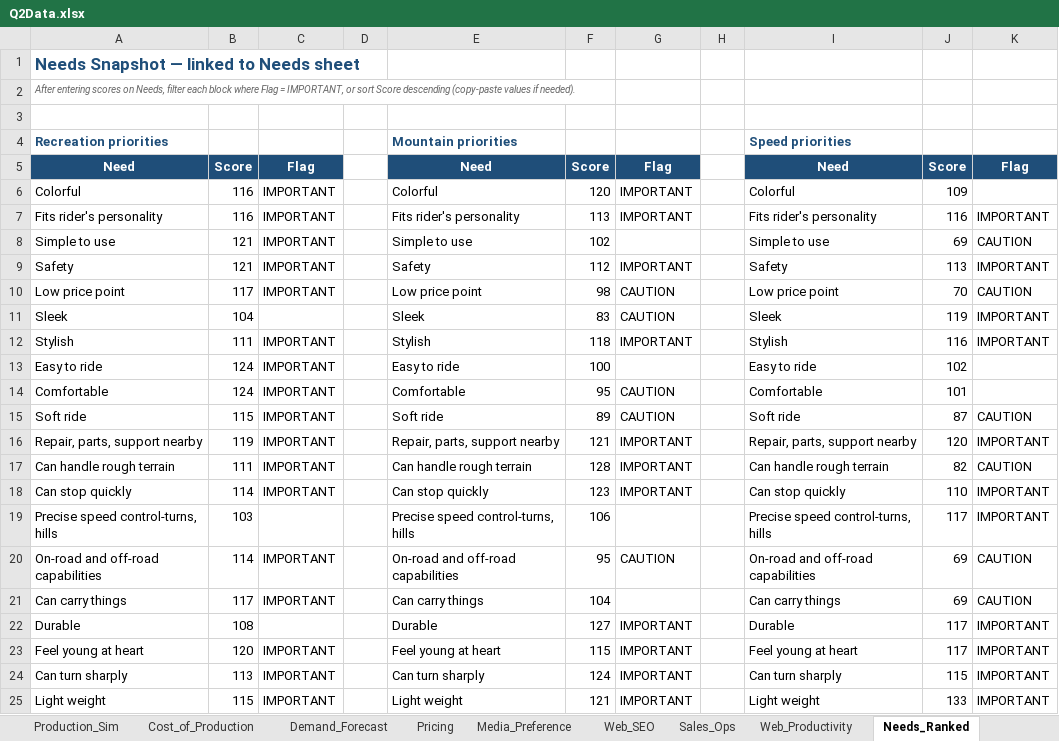
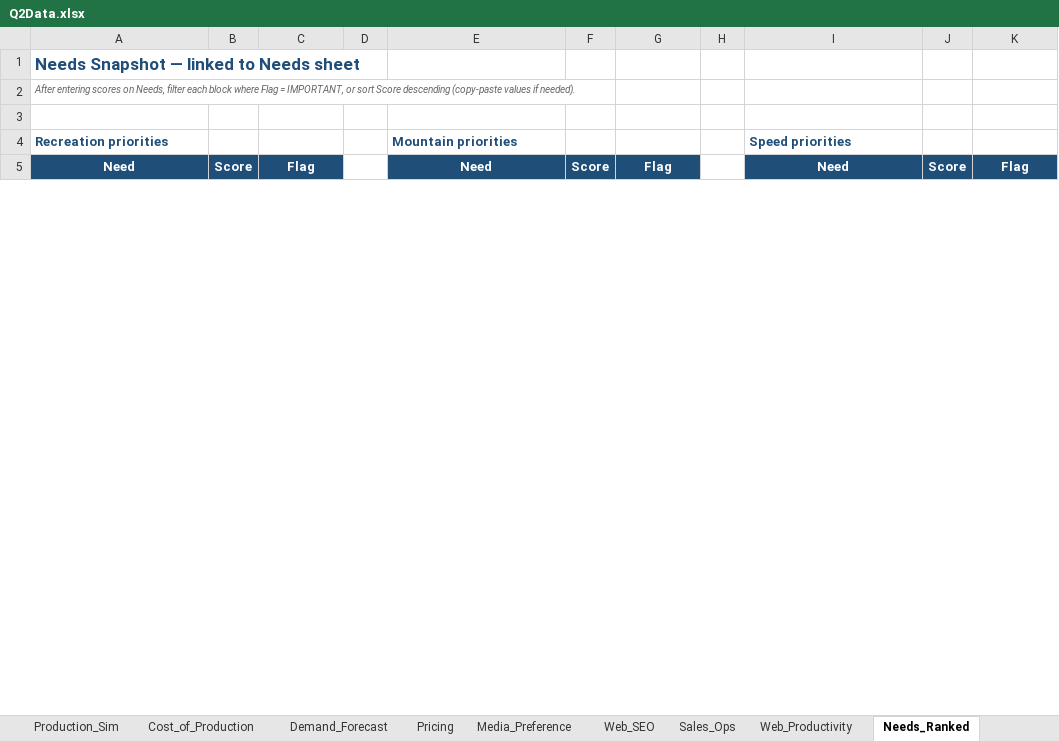
Before and after one commit to KyleConger/VentureBike, an Excel workbook: quarters/Q2/Q2Data.xlsx, sheet Needs_Ranked, drawn as a sheet; only a part is shown; values as stored, in another font and other column widths than the file's, no borders; conditional formats not drawn; removed rows and columns are numbered as before the commit, all else as after; the diff covers the shown part only; the diff names each change by its address in the sheet, - before the commit and + after, or states it on an @@ line.

```diff
--- a/quarters/Q2/Q2Data.xlsx (sheet Needs_Ranked)
+++ b/quarters/Q2/Q2Data.xlsx (sheet Needs_Ranked)
-row 6: Colorful | 116 | IMPORTANT |  | Colorful | 120 | IMPORTANT |  | Colorful | 109
-row 7: Fits rider's personality | 116 | IMPORTANT |  | Fits rider's personality | 113 | IMPORTANT |  | Fits rider's personality | 116 | IMPORTANT
-row 8: Simple to use | 121 | IMPORTANT |  | Simple to use | 102 |  |  | Simple to use | 69 | CAUTION
-row 9: Safety | 121 | IMPORTANT |  | Safety | 112 | IMPORTANT |  | Safety | 113 | IMPORTANT
-row 10: Low price point | 117 | IMPORTANT |  | Low price point | 98 | CAUTION |  | Low price point | 70 | CAUTION
-row 11: Sleek | 104 |  |  | Sleek | 83 | CAUTION |  | Sleek | 119 | IMPORTANT
-row 12: Stylish | 111 | IMPORTANT |  | Stylish | 118 | IMPORTANT |  | Stylish | 116 | IMPORTANT
-row 13: Easy to ride | 124 | IMPORTANT |  | Easy to ride | 100 |  |  | Easy to ride | 102
-row 14: Comfortable | 124 | IMPORTANT |  | Comfortable | 95 | CAUTION |  | Comfortable | 101
-row 15: Soft ride | 115 | IMPORTANT |  | Soft ride | 89 | CAUTION |  | Soft ride | 87 | CAUTION
-row 16: Repair, parts, support nearby | 119 | IMPORTANT |  | Repair, parts, support nearby | 121 | IMPORTANT |  | Repair, parts, support nearby | 120 | IMPORTANT
-row 17: Can handle rough terrain | 111 | IMPORTANT |  | Can handle rough terrain | 128 | IMPORTANT |  | Can handle rough terrain | 82 | CAUTION
-row 18: Can stop quickly | 114 | IMPORTANT |  | Can stop quickly | 123 | IMPORTANT |  | Can stop quickly | 110 | IMPORTANT
-row 19: Precise speed control-turns, hills | 103 |  |  | Precise speed control-turns, hills | 106 |  |  | Precise speed control-turns, hills | 117 | IMPORTANT
-row 20: On-road and off-road capabilities | 114 | IMPORTANT |  | On-road and off-road capabilities | 95 | CAUTION |  | On-road and off-road capabilities | 69 | CAUTION
-row 21: Can carry things | 117 | IMPORTANT |  | Can carry things | 104 |  |  | Can carry things | 69 | CAUTION
-row 22: Durable | 108 |  |  | Durable | 127 | IMPORTANT |  | Durable | 117 | IMPORTANT
-row 23: Feel young at heart | 120 | IMPORTANT |  | Feel young at heart | 115 | IMPORTANT |  | Feel young at heart | 117 | IMPORTANT
-row 24: Can turn sharply | 113 | IMPORTANT |  | Can turn sharply | 124 | IMPORTANT |  | Can turn sharply | 115 | IMPORTANT
-row 25: Light weight | 115 | IMPORTANT |  | Light weight | 121 | IMPORTANT |  | Light weight | 133 | IMPORTANT
```
Also changed, not shown: 36 added rows and 16 removed rows elsewhere in this sheet, sheet Comp_Industry, sheet Needs, sheet Sales_Ops, sheet Media_Preference, sheet Manufacturing, sheet Demand_Forecast, 10 more sheets, charts or pictures, 10 other files.
